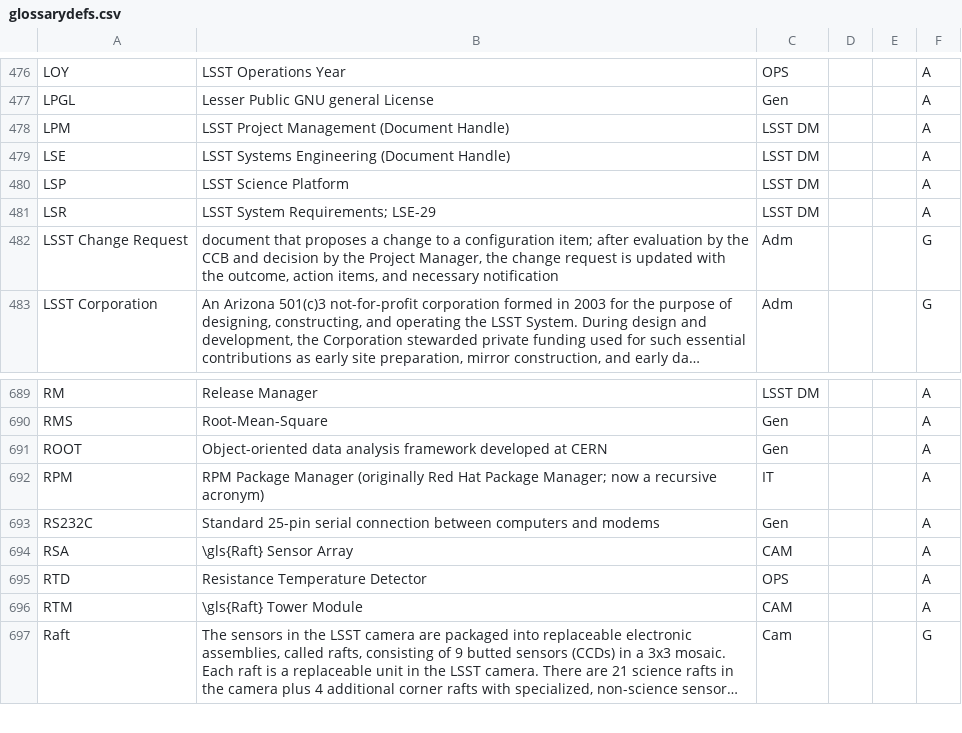
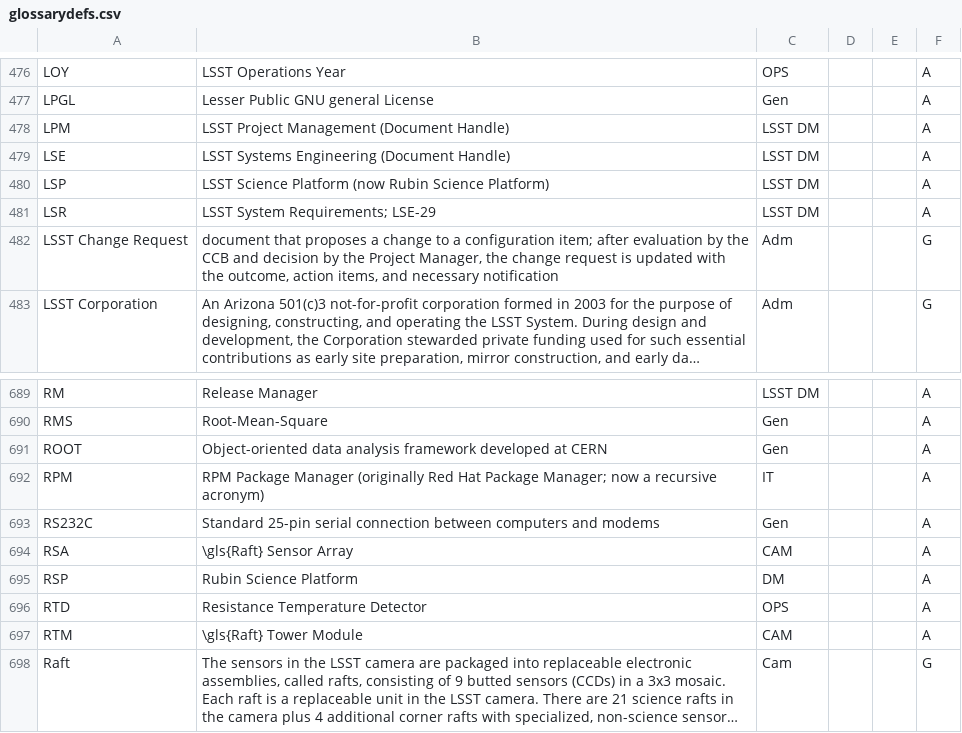
Before and after one commit to lsst/lsst-texmf, a CSV file: etc/glossarydefs.csv, drawn as a sheet; only a part is shown, gaps mark what is left out; long unchanged cells end in ….

Commit message:
RSP

```diff
--- a/etc/glossarydefs.csv
+++ b/etc/glossarydefs.csv
@@ -479,3 +479,3 @@
 "LSE","LSST Systems Engineering (Document Handle)","LSST DM","","","A"
-"LSP","LSST Science Platform","LSST DM","","","A"
+"LSP","LSST Science Platform (now Rubin Science Platform)","LSST DM","","","A"
 "LSR","LSST System Requirements; LSE-29","LSST DM","","","A"
@@ -694,2 +694,3 @@
 "RSA","\gls{Raft} Sensor Array","CAM","","","A"
+"RSP","Rubin Science Platform","DM","","","A"
 "RTD","Resistance Temperature Detector","OPS","","","A"
```
